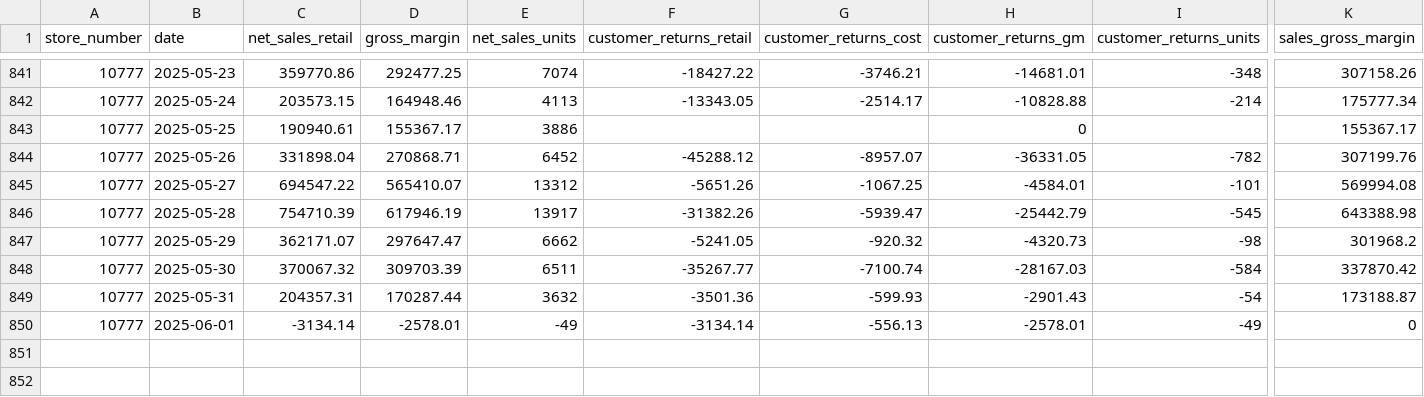
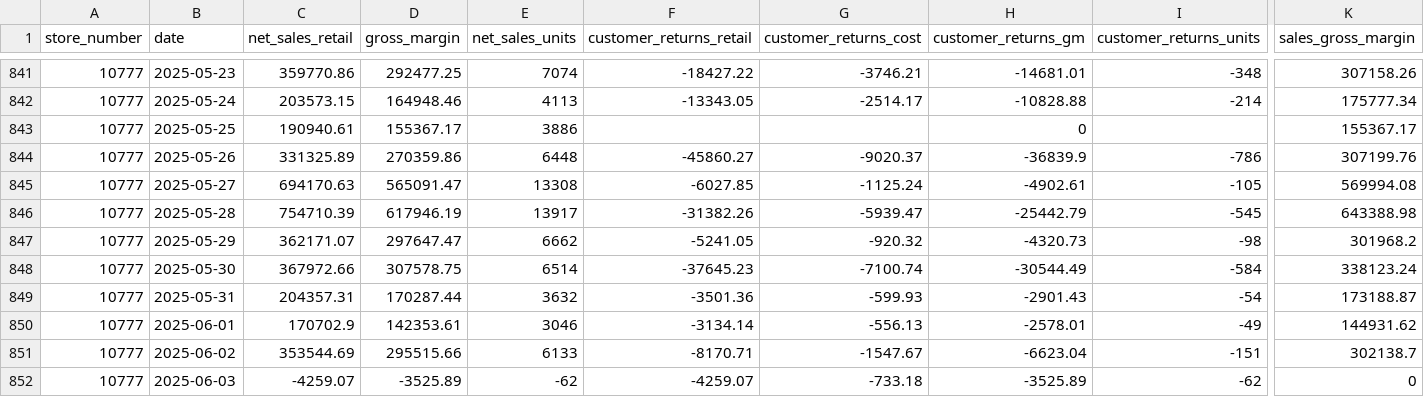
Before and after one commit to EdwardKing1701/tr_ecom_dbt, a CSV file: seeds/load/daily/mstr_net_sales.csv, drawn as a sheet; only a part is shown, gaps mark what is left out; rows hold the shown columns only; the diff covers the shown part only; the diff names each change by its address in the sheet, - before the commit and + after, or states it on an @@ line.

```diff
--- a/seeds/load/daily/mstr_net_sales.csv
+++ b/seeds/load/daily/mstr_net_sales.csv
-C844 (net_sales_retail): 331898.04
+C844 (net_sales_retail): 331325.89
-D844 (gross_margin): 270868.71
+D844 (gross_margin): 270359.86
-E844 (net_sales_units): 6452
+E844 (net_sales_units): 6448
-F844 (customer_returns_retail): -45288.12
+F844 (customer_returns_retail): -45860.27
-G844 (customer_returns_cost): -8957.07
+G844 (customer_returns_cost): -9020.37
-H844 (customer_returns_gm): -36331.05
+H844 (customer_returns_gm): -36839.9
-I844 (customer_returns_units): -782
+I844 (customer_returns_units): -786
-C845 (net_sales_retail): 694547.22
+C845 (net_sales_retail): 694170.63
-D845 (gross_margin): 565410.07
+D845 (gross_margin): 565091.47
-E845 (net_sales_units): 13312
+E845 (net_sales_units): 13308
-F845 (customer_returns_retail): -5651.26
+F845 (customer_returns_retail): -6027.85
-G845 (customer_returns_cost): -1067.25
+G845 (customer_returns_cost): -1125.24
-H845 (customer_returns_gm): -4584.01
+H845 (customer_returns_gm): -4902.61
-I845 (customer_returns_units): -101
+I845 (customer_returns_units): -105
-C848 (net_sales_retail): 370067.32
+C848 (net_sales_retail): 367972.66
-D848 (gross_margin): 309703.39
+D848 (gross_margin): 307578.75
-E848 (net_sales_units): 6511
+E848 (net_sales_units): 6514
-F848 (customer_returns_retail): -35267.77
+F848 (customer_returns_retail): -37645.23
-H848 (customer_returns_gm): -28167.03
+H848 (customer_returns_gm): -30544.49
-K848 (sales_gross_margin): 337870.42
+K848 (sales_gross_margin): 338123.24
-C850 (net_sales_retail): -3134.14
+C850 (net_sales_retail): 170702.9
-D850 (gross_margin): -2578.01
+D850 (gross_margin): 142353.61
-E850 (net_sales_units): -49
+E850 (net_sales_units): 3046
-K850 (sales_gross_margin): 0
+K850 (sales_gross_margin): 144931.62
+row 851: 10777 | 2025-06-02 | 353544.69 | 295515.66 | 6133 | -8170.71 | -1547.67 | -6623.04 | -151 | 302138.7
+row 852: 10777 | 2025-06-03 | -4259.07 | -3525.89 | -62 | -4259.07 | -733.18 | -3525.89 | -62 | 0
```
Also changed, not shown: 4 edited cells elsewhere in this file, seeds/load/daily/ga_channels.csv, seeds/load/daily/ga_hourly.csv, 7 other files.
